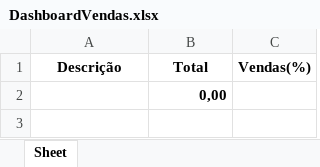
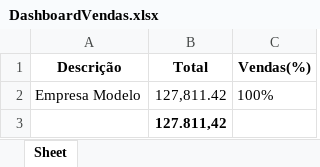
Before and after one commit to S41T4M4/CypressTest, an Excel workbook: cypress/downloads/DashboardVendas.xlsx, sheet Sheet, drawn as a sheet; values as stored, in another font and other column widths than the file's, no borders; addresses are those after the commit; the diff names each change by its address in the sheet, - before the commit and + after, or states it on an @@ line.

```diff
--- a/cypress/downloads/DashboardVendas.xlsx (sheet Sheet)
+++ b/cypress/downloads/DashboardVendas.xlsx (sheet Sheet)
+row 2: Empresa Modelo | 127,811.42 | 100%
-B3 (Total): 0,00
+B3 (Total): 127.811,42
```
Also changed, not shown: cypress/downloads/Conciliação Bancária .xlsx, cypress/downloads/DashboardPagamentos.xlsx, 25 other files.
